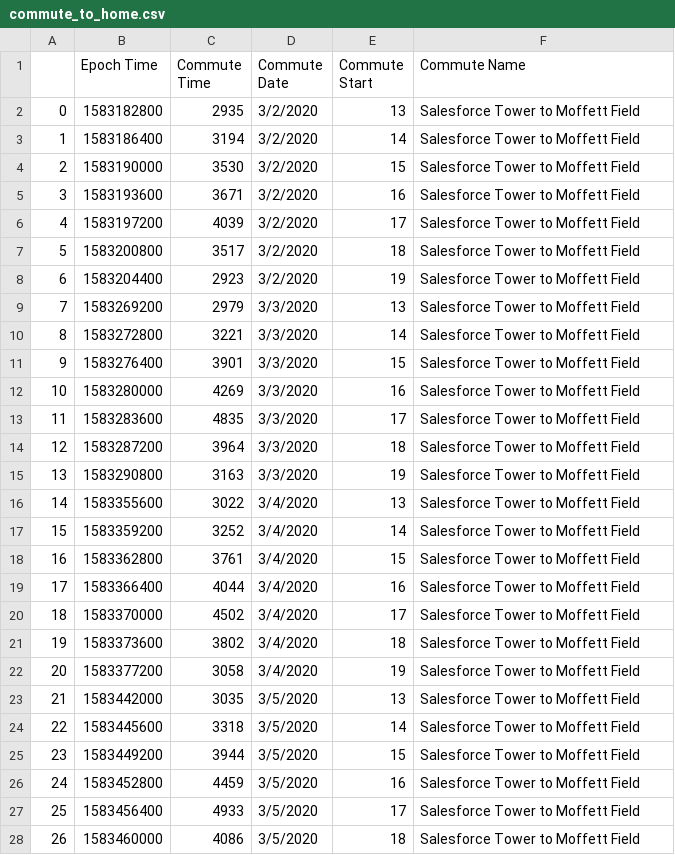
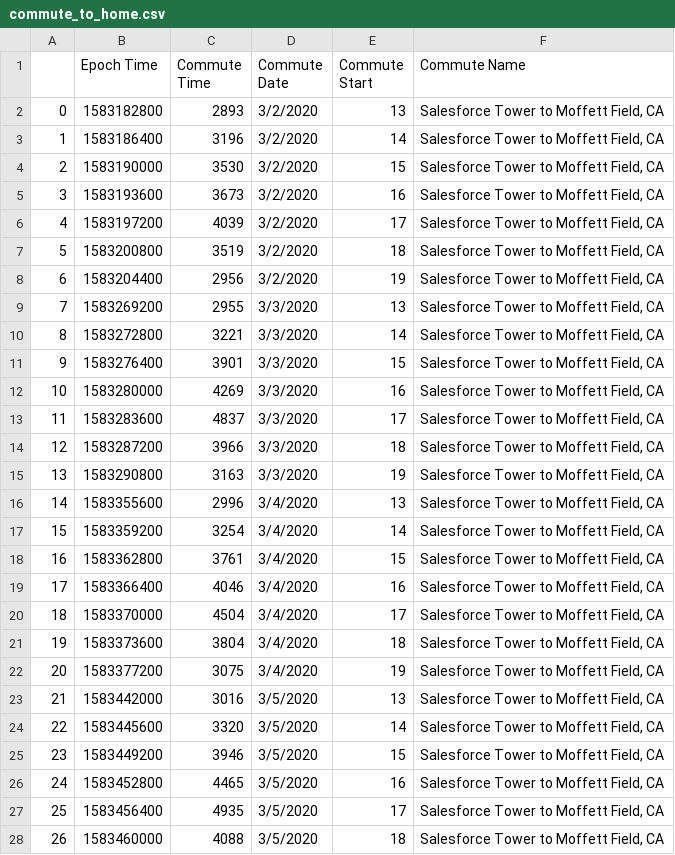
Before and after one commit to magcox5/CommuteChaos, a CSV file: commute_to_home.csv, drawn as a sheet; only a part is shown; the diff covers the shown part only.

```diff
--- a/commute_to_home.csv
+++ b/commute_to_home.csv
@@ -1,28 +1,28 @@
 ,Epoch Time,Commute Time,Commute Date,Commute Start,Commute Name
-0,1583182800,2935,3/2/2020,13,Salesforce Tower to Moffett Field
-1,1583186400,3194,3/2/2020,14,Salesforce Tower to Moffett Field
-2,1583190000,3530,3/2/2020,15,Salesforce Tower to Moffett Field
-3,1583193600,3671,3/2/2020,16,Salesforce Tower to Moffett Field
-4,1583197200,4039,3/2/2020,17,Salesforce Tower to Moffett Field
-5,1583200800,3517,3/2/2020,18,Salesforce Tower to Moffett Field
-6,1583204400,2923,3/2/2020,19,Salesforce Tower to Moffett Field
-7,1583269200,2979,3/3/2020,13,Salesforce Tower to Moffett Field
-8,1583272800,3221,3/3/2020,14,Salesforce Tower to Moffett Field
-9,1583276400,3901,3/3/2020,15,Salesforce Tower to Moffett Field
-10,1583280000,4269,3/3/2020,16,Salesforce Tower to Moffett Field
-11,1583283600,4835,3/3/2020,17,Salesforce Tower to Moffett Field
-12,1583287200,3964,3/3/2020,18,Salesforce Tower to Moffett Field
-13,1583290800,3163,3/3/2020,19,Salesforce Tower to Moffett Field
-14,1583355600,3022,3/4/2020,13,Salesforce Tower to Moffett Field
-15,1583359200,3252,3/4/2020,14,Salesforce Tower to Moffett Field
-16,1583362800,3761,3/4/2020,15,Salesforce Tower to Moffett Field
-17,1583366400,4044,3/4/2020,16,Salesforce Tower to Moffett Field
-18,1583370000,4502,3/4/2020,17,Salesforce Tower to Moffett Field
-19,1583373600,3802,3/4/2020,18,Salesforce Tower to Moffett Field
-20,1583377200,3058,3/4/2020,19,Salesforce Tower to Moffett Field
-21,1583442000,3035,3/5/2020,13,Salesforce Tower to Moffett Field
-22,1583445600,3318,3/5/2020,14,Salesforce Tower to Moffett Field
-23,1583449200,3944,3/5/2020,15,Salesforce Tower to Moffett Field
-24,1583452800,4459,3/5/2020,16,Salesforce Tower to Moffett Field
-25,1583456400,4933,3/5/2020,17,Salesforce Tower to Moffett Field
-26,1583460000,4086,3/5/2020,18,Salesforce Tower to Moffett Field
+0,1583182800,2893,3/2/2020,13,"Salesforce Tower to Moffett Field, CA"
+1,1583186400,3196,3/2/2020,14,"Salesforce Tower to Moffett Field, CA"
+2,1583190000,3530,3/2/2020,15,"Salesforce Tower to Moffett Field, CA"
+3,1583193600,3673,3/2/2020,16,"Salesforce Tower to Moffett Field, CA"
+4,1583197200,4039,3/2/2020,17,"Salesforce Tower to Moffett Field, CA"
+5,1583200800,3519,3/2/2020,18,"Salesforce Tower to Moffett Field, CA"
+6,1583204400,2956,3/2/2020,19,"Salesforce Tower to Moffett Field, CA"
+7,1583269200,2955,3/3/2020,13,"Salesforce Tower to Moffett Field, CA"
+8,1583272800,3221,3/3/2020,14,"Salesforce Tower to Moffett Field, CA"
+9,1583276400,3901,3/3/2020,15,"Salesforce Tower to Moffett Field, CA"
+10,1583280000,4269,3/3/2020,16,"Salesforce Tower to Moffett Field, CA"
+11,1583283600,4837,3/3/2020,17,"Salesforce Tower to Moffett Field, CA"
+12,1583287200,3966,3/3/2020,18,"Salesforce Tower to Moffett Field, CA"
+13,1583290800,3163,3/3/2020,19,"Salesforce Tower to Moffett Field, CA"
+14,1583355600,2996,3/4/2020,13,"Salesforce Tower to Moffett Field, CA"
+15,1583359200,3254,3/4/2020,14,"Salesforce Tower to Moffett Field, CA"
+16,1583362800,3761,3/4/2020,15,"Salesforce Tower to Moffett Field, CA"
+17,1583366400,4046,3/4/2020,16,"Salesforce Tower to Moffett Field, CA"
+18,1583370000,4504,3/4/2020,17,"Salesforce Tower to Moffett Field, CA"
+19,1583373600,3804,3/4/2020,18,"Salesforce Tower to Moffett Field, CA"
+20,1583377200,3075,3/4/2020,19,"Salesforce Tower to Moffett Field, CA"
+21,1583442000,3016,3/5/2020,13,"Salesforce Tower to Moffett Field, CA"
+22,1583445600,3320,3/5/2020,14,"Salesforce Tower to Moffett Field, CA"
+23,1583449200,3946,3/5/2020,15,"Salesforce Tower to Moffett Field, CA"
+24,1583452800,4465,3/5/2020,16,"Salesforce Tower to Moffett Field, CA"
+25,1583456400,4935,3/5/2020,17,"Salesforce Tower to Moffett Field, CA"
+26,1583460000,4088,3/5/2020,18,"Salesforce Tower to Moffett Field, CA"
```
Also changed, not shown: 43 edited cells elsewhere in this file, commute_to_work.csv, 3 other files.
